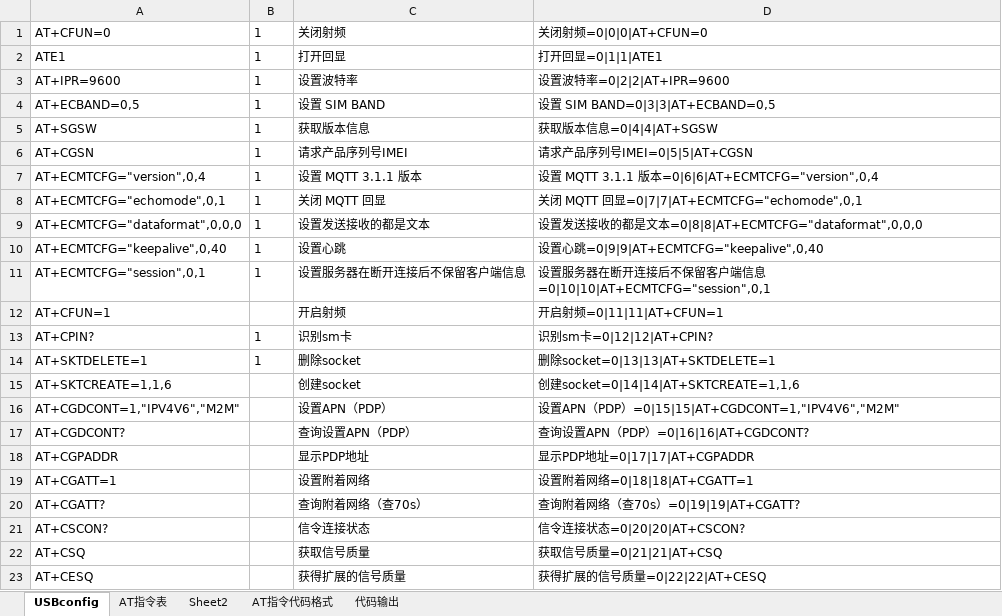
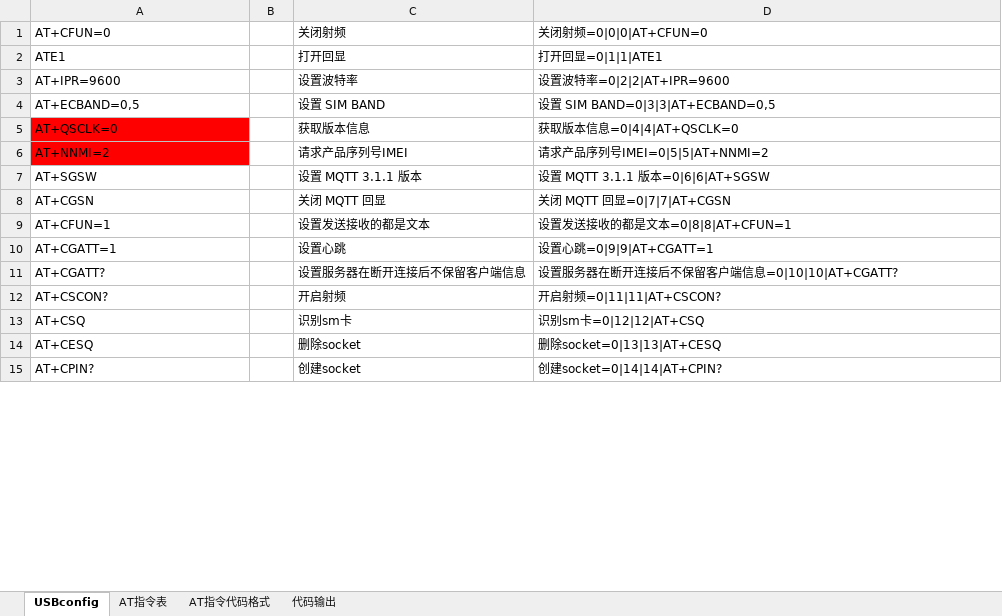
Before and after one commit to chaimark/C_Quiz, an Excel workbook: 输出时间设置命令.xlsm, sheet USBconfig, drawn as a sheet; only a part is shown; values as stored, in another font and other column widths than the file's, no borders; conditional formats not drawn; removed rows and columns are numbered as before the commit, all else as after; the diff covers the shown part only; the diff names each change by its address in the sheet, - before the commit and + after, or states it on an @@ line.

```diff
--- a/输出时间设置命令.xlsm (sheet USBconfig)
+++ b/输出时间设置命令.xlsm (sheet USBconfig)
-sheet tab: Sheet2
-B1:B4: 1
+B1:B4: (empty)
+row 5: AT+QSCLK=0 |  | 获取版本信息 | 获取版本信息=0|4|4|AT+QSCLK=0
+row 6: AT+NNMI=2 |  | 请求产品序列号IMEI | 请求产品序列号IMEI=0|5|5|AT+NNMI=2
-B7:B8: 1
+B7:B8: (empty)
-C7: 获取版本信息
+C7: 设置 MQTT 3.1.1 版本
-D7: 获取版本信息=0|4|4|AT+SGSW
+D7: 设置 MQTT 3.1.1 版本=0|6|6|AT+SGSW
-C8: 请求产品序列号IMEI
+C8: 关闭 MQTT 回显
-D8: 请求产品序列号IMEI=0|5|5|AT+CGSN
+D8: 关闭 MQTT 回显=0|7|7|AT+CGSN
-row 7: AT+ECMTCFG="version",0,4 | 1 | 设置 MQTT 3.1.1 版本 | 设置 MQTT 3.1.1 版本=0|6|6|AT+ECMTCFG="version",0,4
-row 8: AT+ECMTCFG="echomode",0,1 | 1 | 关闭 MQTT 回显 | 关闭 MQTT 回显=0|7|7|AT+ECMTCFG="echomode",0,1
-row 9: AT+ECMTCFG="dataformat",0,0,0 | 1 | 设置发送接收的都是文本 | 设置发送接收的都是文本=0|8|8|AT+ECMTCFG="dataformat",0,0,0
-row 10: AT+ECMTCFG="keepalive",0,40 | 1 | 设置心跳 | 设置心跳=0|9|9|AT+ECMTCFG="keepalive",0,40
-row 11: AT+ECMTCFG="session",0,1 | 1 | 设置服务器在断开连接后不保留客户端信息 | 设置服务器在断开连接后不保留客户端信息=0|10|10|AT+ECMTCFG="session",0,1
-C9: 开启射频
+C9: 设置发送接收的都是文本
-D9: 开启射频=0|11|11|AT+CFUN=1
+D9: 设置发送接收的都是文本=0|8|8|AT+CFUN=1
-row 13: AT+CPIN? | 1 | 识别sm卡 | 识别sm卡=0|12|12|AT+CPIN?
-row 14: AT+SKTDELETE=1 | 1 | 删除socket | 删除socket=0|13|13|AT+SKTDELETE=1
-row 15: AT+SKTCREATE=1,1,6 |  | 创建socket | 创建socket=0|14|14|AT+SKTCREATE=1,1,6
-row 16: AT+CGDCONT=1,"IPV4V6","M2M" |  | 设置APN（PDP） | 设置APN（PDP）=0|15|15|AT+CGDCONT=1,"IPV4V6","M2M"
-row 17: AT+CGDCONT? |  | 查询设置APN（PDP） | 查询设置APN（PDP）=0|16|16|AT+CGDCONT?
-row 18: AT+CGPADDR |  | 显示PDP地址 | 显示PDP地址=0|17|17|AT+CGPADDR
-C10: 设置附着网络
+C10: 设置心跳
-D10: 设置附着网络=0|18|18|AT+CGATT=1
+D10: 设置心跳=0|9|9|AT+CGATT=1
-C11: 查询附着网络（查70s）
+C11: 设置服务器在断开连接后不保留客户端信息
-D11: 查询附着网络（查70s）=0|19|19|AT+CGATT?
+D11: 设置服务器在断开连接后不保留客户端信息=0|10|10|AT+CGATT?
-C12: 信令连接状态
+C12: 开启射频
-D12: 信令连接状态=0|20|20|AT+CSCON?
+D12: 开启射频=0|11|11|AT+CSCON?
-C13: 获取信号质量
+C13: 识别sm卡
-D13: 获取信号质量=0|21|21|AT+CSQ
+D13: 识别sm卡=0|12|12|AT+CSQ
-C14: 获得扩展的信号质量
+C14: 删除socket
-D14: 获得扩展的信号质量=0|22|22|AT+CESQ
+D14: 删除socket=0|13|13|AT+CESQ
+row 15: AT+CPIN? |  | 创建socket | 创建socket=0|14|14|AT+CPIN?
```
Also changed, not shown: 12 added rows, 6 removed rows and 8 edited cells elsewhere in this sheet, sheet AT指令表, sheet AT指令代码格式, sheet 代码输出, formulas that keep their value, 2 other files.
